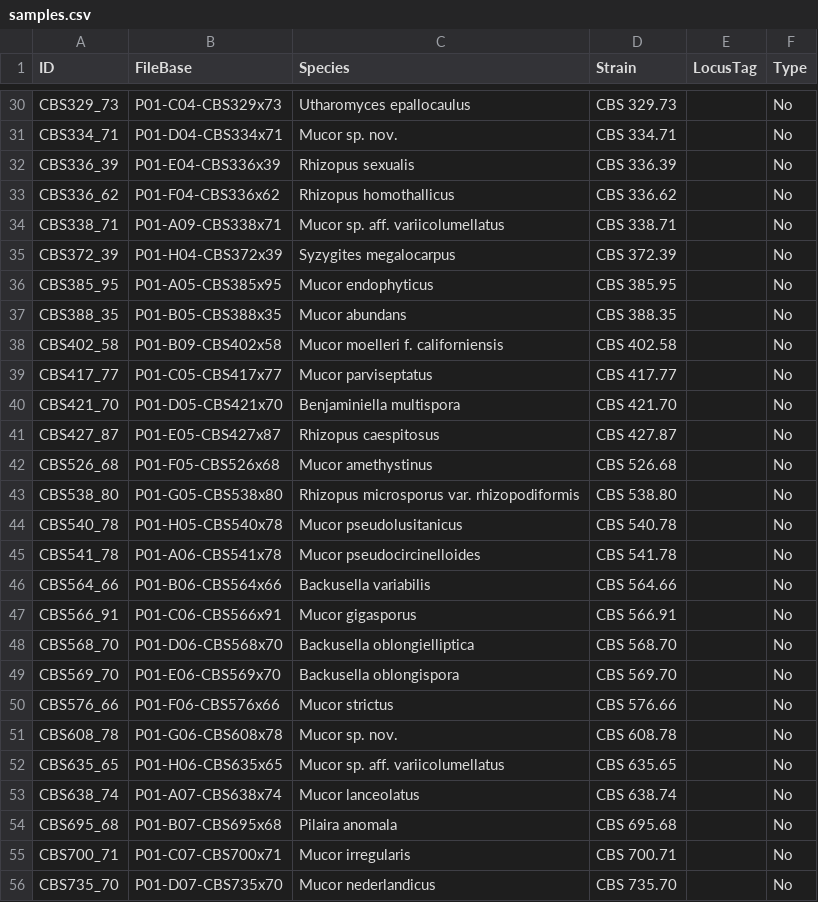
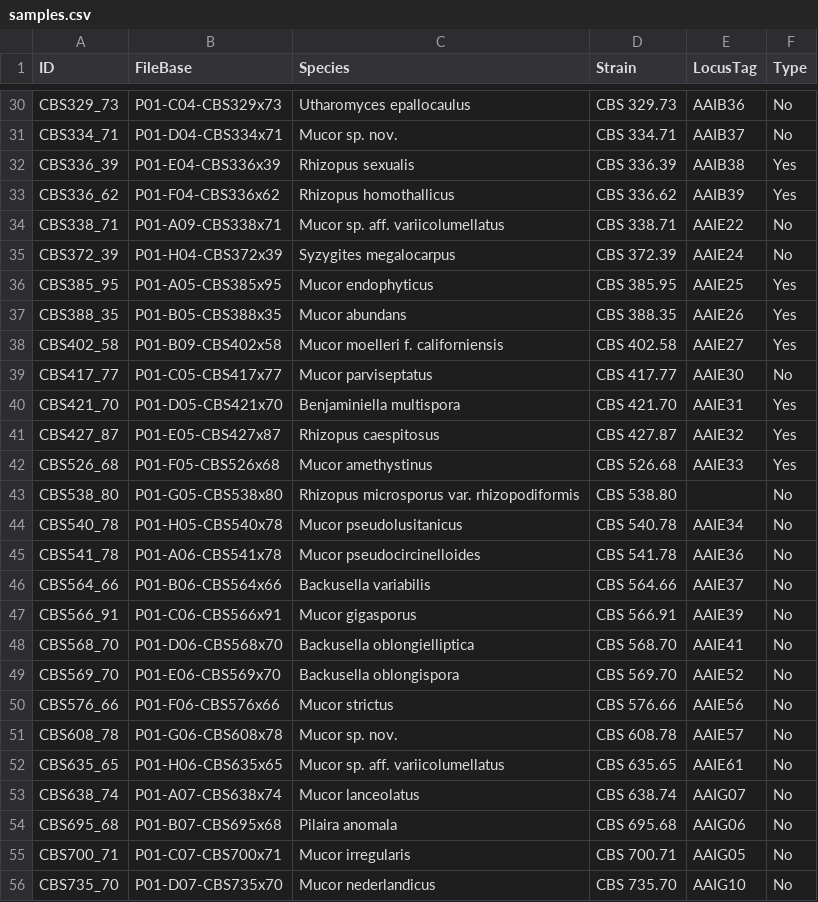
Before and after one commit to zygolife/Mucor_HKI_LCGGenomes, a CSV file: samples.csv, drawn as a sheet; only a part is shown, gaps mark what is left out; the diff covers the shown part only; the diff names each change by its address in the sheet, - before the commit and + after, or states it on an @@ line.

```diff
--- a/samples.csv
+++ b/samples.csv
-E30 (LocusTag): (empty)
+E30 (LocusTag): AAIB36
-E31 (LocusTag): (empty)
+E31 (LocusTag): AAIB37
-E32 (LocusTag): (empty)
+E32 (LocusTag): AAIB38
-F32:F33 (Type): No
+F32:F33 (Type): Yes
-E33 (LocusTag): (empty)
+E33 (LocusTag): AAIB39
-E34 (LocusTag): (empty)
+E34 (LocusTag): AAIE22
-E35 (LocusTag): (empty)
+E35 (LocusTag): AAIE24
-E36 (LocusTag): (empty)
+E36 (LocusTag): AAIE25
-F36:F38 (Type): No
+F36:F38 (Type): Yes
-E37 (LocusTag): (empty)
+E37 (LocusTag): AAIE26
-E38 (LocusTag): (empty)
+E38 (LocusTag): AAIE27
-E39 (LocusTag): (empty)
+E39 (LocusTag): AAIE30
-E40 (LocusTag): (empty)
+E40 (LocusTag): AAIE31
-F40:F42 (Type): No
+F40:F42 (Type): Yes
-E41 (LocusTag): (empty)
+E41 (LocusTag): AAIE32
-E42 (LocusTag): (empty)
+E42 (LocusTag): AAIE33
-E44 (LocusTag): (empty)
+E44 (LocusTag): AAIE34
-E45 (LocusTag): (empty)
+E45 (LocusTag): AAIE36
-E46 (LocusTag): (empty)
+E46 (LocusTag): AAIE37
-E47 (LocusTag): (empty)
+E47 (LocusTag): AAIE39
-E48 (LocusTag): (empty)
+E48 (LocusTag): AAIE41
-E49 (LocusTag): (empty)
+E49 (LocusTag): AAIE52
-E50 (LocusTag): (empty)
+E50 (LocusTag): AAIE56
-E51 (LocusTag): (empty)
+E51 (LocusTag): AAIE57
-E52 (LocusTag): (empty)
+E52 (LocusTag): AAIE61
-E53 (LocusTag): (empty)
+E53 (LocusTag): AAIG07
-E54 (LocusTag): (empty)
+E54 (LocusTag): AAIG06
-E55 (LocusTag): (empty)
+E55 (LocusTag): AAIG05
-E56 (LocusTag): (empty)
+E56 (LocusTag): AAIG10
```
Also changed, not shown: 51 edited cells elsewhere in this file.
